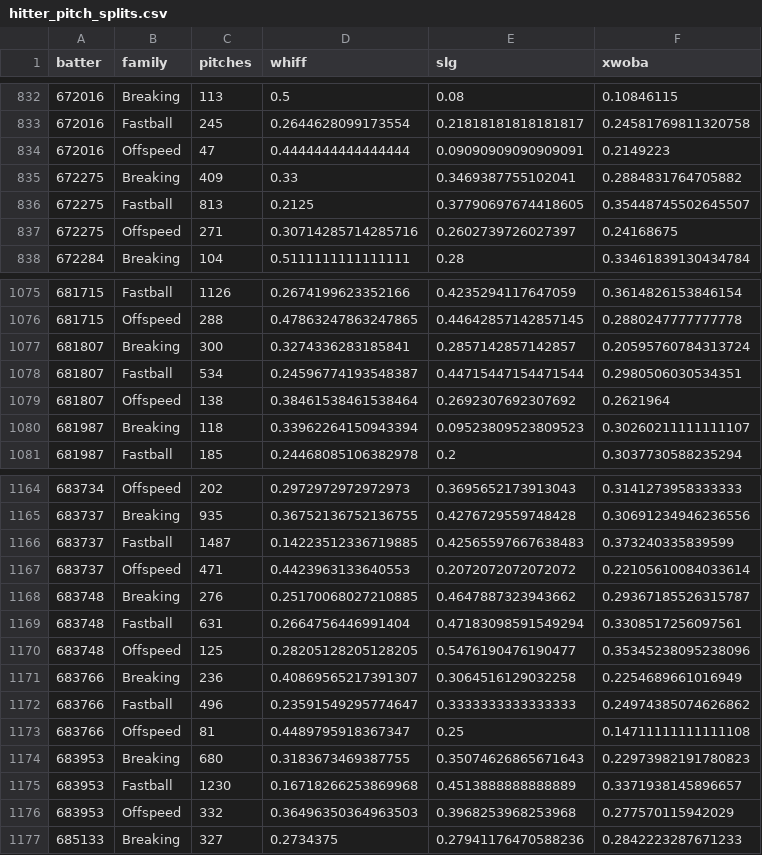
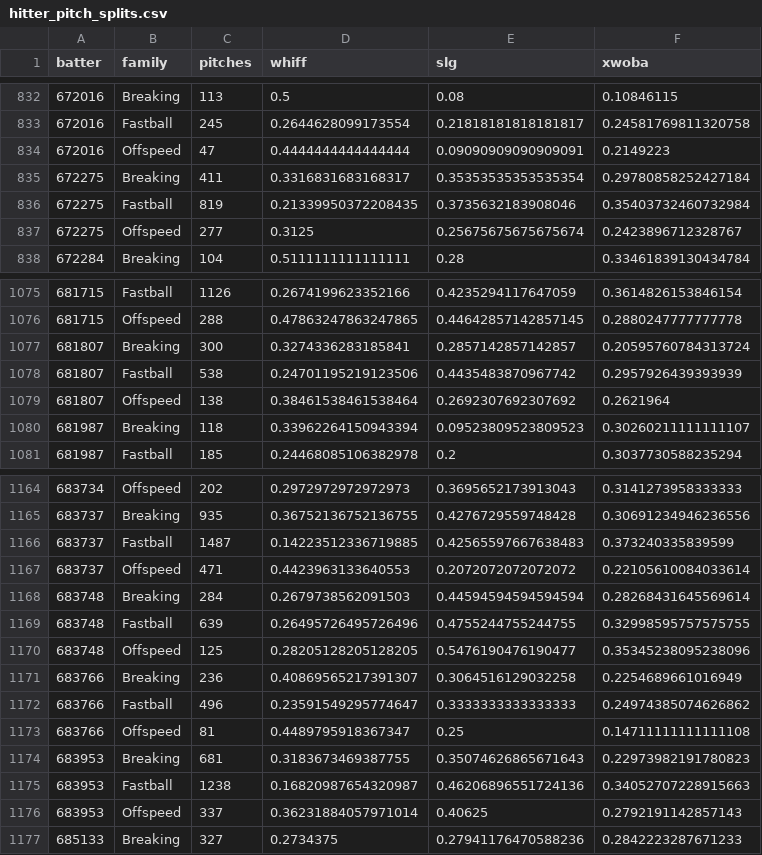
Before and after one commit to drshawnhall20176/DrHallMLBDashboard, a CSV file: data/hitter_pitch_splits.csv, drawn as a sheet; only a part is shown, gaps mark what is left out; the diff covers the shown part only.

```diff
--- a/data/hitter_pitch_splits.csv
+++ b/data/hitter_pitch_splits.csv
@@ -834,5 +834,5 @@ batter,family,pitches,whiff,slg,xwoba
 672016,Offspeed,47,0.4444444444444444,0.09090909090909091,0.2149223
-672275,Breaking,409,0.33,0.3469387755102041,0.2884831764705882
-672275,Fastball,813,0.2125,0.37790697674418605,0.35448745502645507
-672275,Offspeed,271,0.30714285714285716,0.2602739726027397,0.24168675
+672275,Breaking,411,0.3316831683168317,0.35353535353535354,0.29780858252427184
+672275,Fastball,819,0.21339950372208435,0.3735632183908046,0.35403732460732984
+672275,Offspeed,277,0.3125,0.25675675675675674,0.2423896712328767
 672284,Breaking,104,0.5111111111111111,0.28,0.33461839130434784
@@ -1077,3 +1077,3 @@ batter,family,pitches,whiff,slg,xwoba
 681807,Breaking,300,0.3274336283185841,0.2857142857142857,0.20595760784313724
-681807,Fastball,534,0.24596774193548387,0.44715447154471544,0.2980506030534351
+681807,Fastball,538,0.24701195219123506,0.4435483870967742,0.2957926439393939
 681807,Offspeed,138,0.38461538461538464,0.2692307692307692,0.2621964
@@ -1167,4 +1167,4 @@ batter,family,pitches,whiff,slg,xwoba
 683737,Offspeed,471,0.4423963133640553,0.2072072072072072,0.22105610084033614
-683748,Breaking,276,0.25170068027210885,0.4647887323943662,0.29367185526315787
-683748,Fastball,631,0.2664756446991404,0.47183098591549294,0.3308517256097561
+683748,Breaking,284,0.2679738562091503,0.44594594594594594,0.28268431645569614
+683748,Fastball,639,0.26495726495726496,0.4755244755244755,0.32998595757575755
 683748,Offspeed,125,0.28205128205128205,0.5476190476190477,0.35345238095238096
@@ -1173,5 +1173,5 @@ batter,family,pitches,whiff,slg,xwoba
 683766,Offspeed,81,0.4489795918367347,0.25,0.14711111111111108
-683953,Breaking,680,0.3183673469387755,0.35074626865671643,0.22973982191780823
-683953,Fastball,1230,0.16718266253869968,0.4513888888888889,0.3371938145896657
-683953,Offspeed,332,0.36496350364963503,0.3968253968253968,0.277570115942029
+683953,Breaking,681,0.3183673469387755,0.35074626865671643,0.22973982191780823
+683953,Fastball,1238,0.16820987654320987,0.46206896551724136,0.34052707228915663
+683953,Offspeed,337,0.36231884057971014,0.40625,0.2792191142857143
 685133,Breaking,327,0.2734375,0.27941176470588236,0.2842223287671233
```
Also changed, not shown: 150 edited cells elsewhere in this file, data/hitter_pitch_type_splits.csv, data/pitcher_arsenals.csv.
